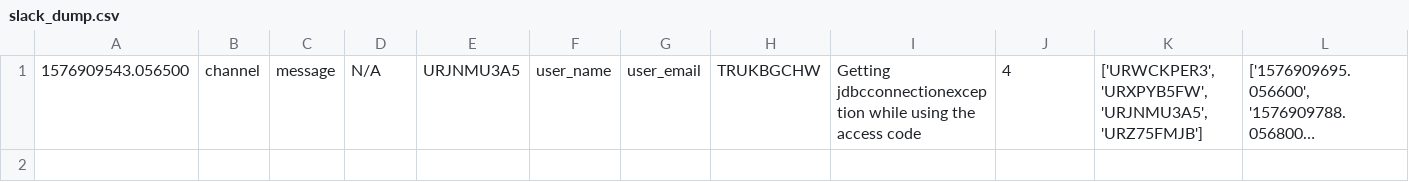
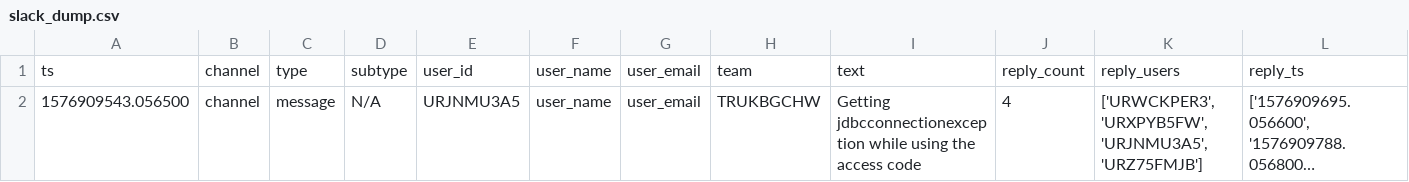
Before and after one commit to AkashM398/SlackPoC, a CSV file: SlackApi/SlackPOC/slack_dump.csv, drawn as a sheet; only a part is shown; long unchanged cells end in …; rows hold the shown columns only; the diff names each change by its address in the sheet, - before the commit and + after, or states it on an @@ line.

Commit message:
multiple entries working

```diff
--- a/SlackApi/SlackPOC/slack_dump.csv
+++ b/SlackApi/SlackPOC/slack_dump.csv
+row 1: ts | channel | type | subtype | user_id | user_name | user_email | team | text | reply_count | reply_users | reply_ts
```
Also changed, not shown: 1 other file.
